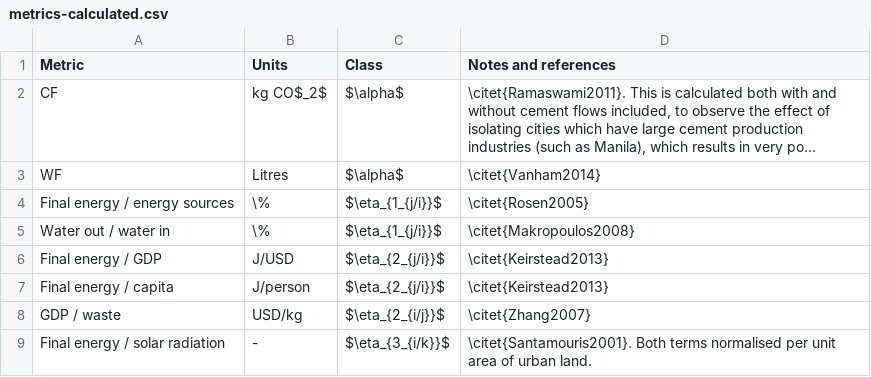
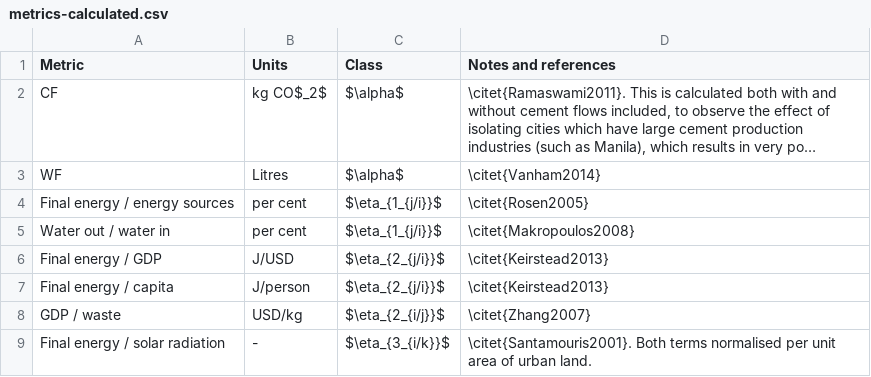
Before and after one commit to tomravalde/thesis, a CSV file: 03_metrics/metrics-calculated.csv, drawn as a sheet; long unchanged cells end in ….

```diff
--- a/03_metrics/metrics-calculated.csv
+++ b/03_metrics/metrics-calculated.csv
@@ -3,4 +3,4 @@
 "WF","Litres","$\alpha$","\citet{Vanham2014}"
-"Final energy / energy sources","\%","$\eta_{1_{j/i}}$","\citet{Rosen2005}"
-"Water out / water in","\%","$\eta_{1_{j/i}}$","\citet{Makropoulos2008}"
+"Final energy / energy sources","per cent","$\eta_{1_{j/i}}$","\citet{Rosen2005}"
+"Water out / water in","per cent","$\eta_{1_{j/i}}$","\citet{Makropoulos2008}"
 "Final energy / GDP","J/USD","$\eta_{2_{j/i}}$","\citet{Keirstead2013}"
```
Also changed, not shown: 13 other files.
